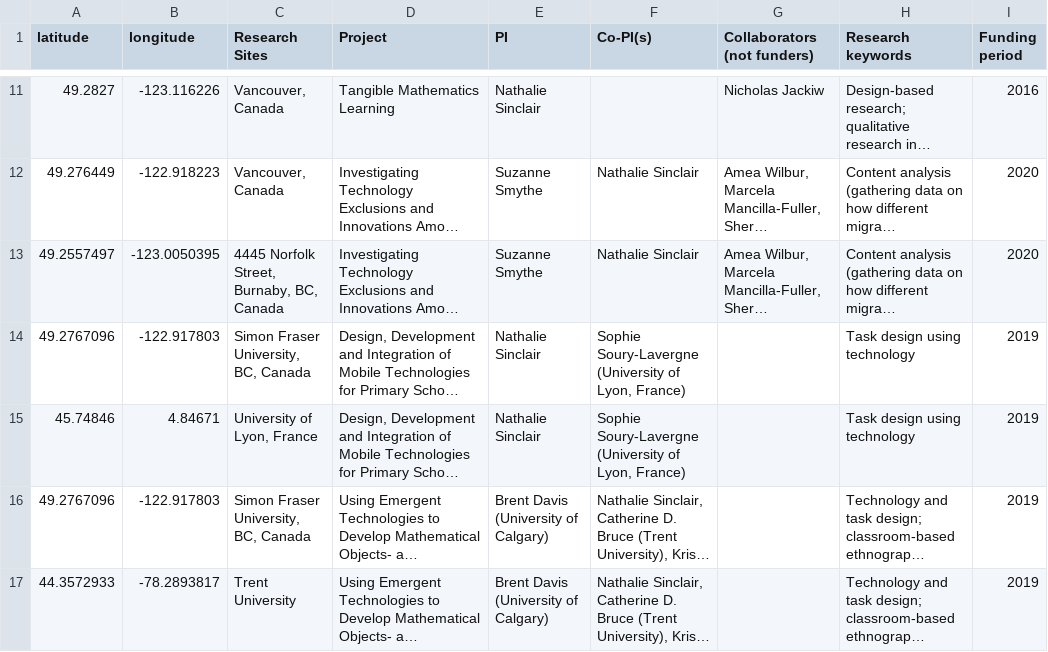
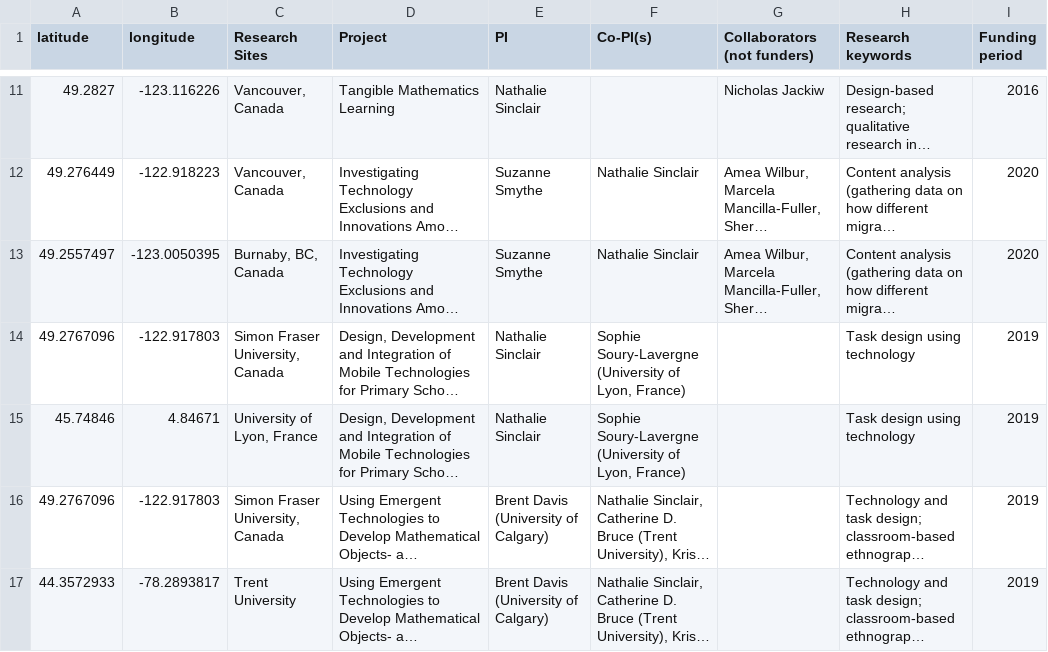
Before and after one commit to quincyw12/research-collaboration-map1, a CSV file: vis_data.csv, drawn as a sheet; only a part is shown, gaps mark what is left out; long unchanged cells end in …; the diff covers the shown part only; the diff names each change by its address in the sheet, - before the commit and + after, or states it on an @@ line.

Commit message:
fix data

```diff
--- a/vis_data.csv
+++ b/vis_data.csv
-C13 (Research Sites): 4445 Norfolk Street, Burnaby, BC, Canada
+C13 (Research Sites): Burnaby, BC, Canada
-C14 (Research Sites): Simon Fraser University, BC, Canada
+C14 (Research Sites): Simon Fraser University, Canada
-C16 (Research Sites): Simon Fraser University, BC, Canada
+C16 (Research Sites): Simon Fraser University, Canada
```
Also changed, not shown: 5 edited cells elsewhere in this file.
